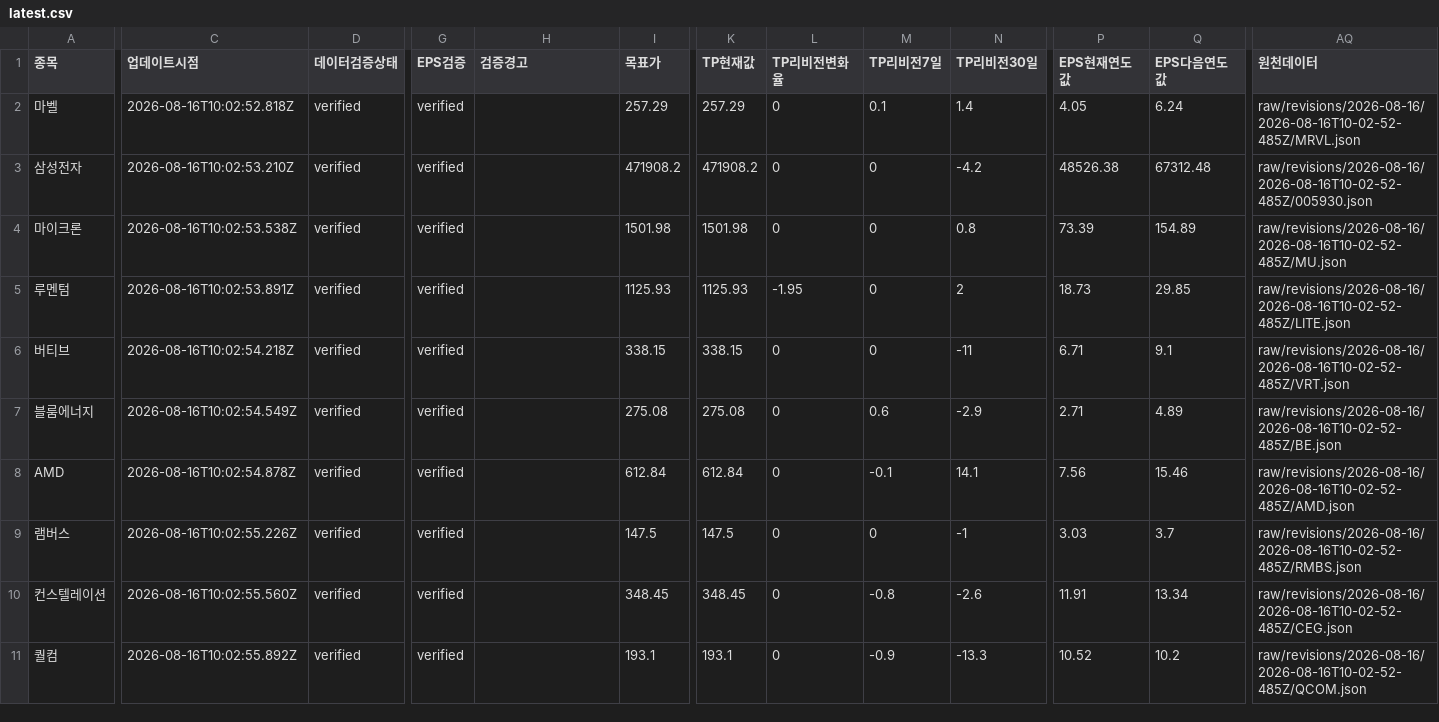
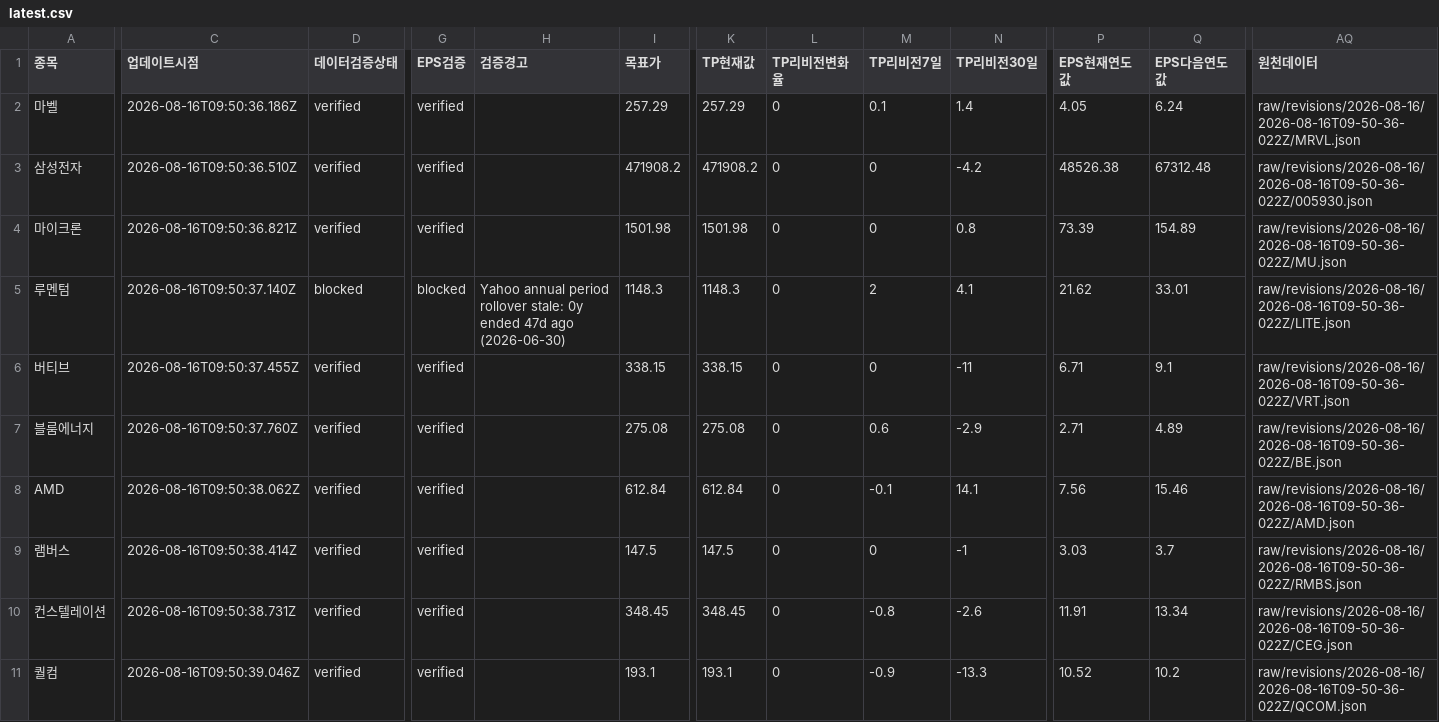
Before and after one commit to SimpleorNothing/ten-bagger, a CSV file: raw/revisions/latest.csv, drawn as a sheet; only a part is shown, gaps mark what is left out; the diff covers the shown part only; the diff names each change by its address in the sheet, - before the commit and + after, or states it on an @@ line.

Commit message:
복구: Value Chain 투자매력도 전체 변경 적용

```diff
--- a/raw/revisions/latest.csv
+++ b/raw/revisions/latest.csv
-C2 (업데이트시점): 2026-08-16T10:02:52.818Z
+C2 (업데이트시점): 2026-08-16T09:50:36.186Z
-AQ2 (원천데이터): raw/revisions/2026-08-16/2026-08-16T10-02-52-485Z/MRVL.json
+AQ2 (원천데이터): raw/revisions/2026-08-16/2026-08-16T09-50-36-022Z/MRVL.json
-C3 (업데이트시점): 2026-08-16T10:02:53.210Z
+C3 (업데이트시점): 2026-08-16T09:50:36.510Z
-AQ3 (원천데이터): raw/revisions/2026-08-16/2026-08-16T10-02-52-485Z/005930.json
+AQ3 (원천데이터): raw/revisions/2026-08-16/2026-08-16T09-50-36-022Z/005930.json
-C4 (업데이트시점): 2026-08-16T10:02:53.538Z
+C4 (업데이트시점): 2026-08-16T09:50:36.821Z
-AQ4 (원천데이터): raw/revisions/2026-08-16/2026-08-16T10-02-52-485Z/MU.json
+AQ4 (원천데이터): raw/revisions/2026-08-16/2026-08-16T09-50-36-022Z/MU.json
-C5 (업데이트시점): 2026-08-16T10:02:53.891Z
+C5 (업데이트시점): 2026-08-16T09:50:37.140Z
-D5 (데이터검증상태): verified
+D5 (데이터검증상태): blocked
-G5 (EPS검증): verified
+G5 (EPS검증): blocked
-H5 (검증경고): (empty)
+H5 (검증경고): Yahoo annual period rollover stale: 0y ended 47d ago (2026-06-30)
-I5 (목표가): 1125.93
+I5 (목표가): 1148.3
-K5 (TP현재값): 1125.93
+K5 (TP현재값): 1148.3
-L5 (TP리비전변화율): -1.95
+L5 (TP리비전변화율): 0
-M5 (TP리비전7일): 0
+M5 (TP리비전7일): 2
-N5 (TP리비전30일): 2
+N5 (TP리비전30일): 4.1
-P5 (EPS현재연도값): 18.73
+P5 (EPS현재연도값): 21.62
-Q5 (EPS다음연도값): 29.85
+Q5 (EPS다음연도값): 33.01
-AQ5 (원천데이터): raw/revisions/2026-08-16/2026-08-16T10-02-52-485Z/LITE.json
+AQ5 (원천데이터): raw/revisions/2026-08-16/2026-08-16T09-50-36-022Z/LITE.json
-C6 (업데이트시점): 2026-08-16T10:02:54.218Z
+C6 (업데이트시점): 2026-08-16T09:50:37.455Z
-AQ6 (원천데이터): raw/revisions/2026-08-16/2026-08-16T10-02-52-485Z/VRT.json
+AQ6 (원천데이터): raw/revisions/2026-08-16/2026-08-16T09-50-36-022Z/VRT.json
-C7 (업데이트시점): 2026-08-16T10:02:54.549Z
+C7 (업데이트시점): 2026-08-16T09:50:37.760Z
-AQ7 (원천데이터): raw/revisions/2026-08-16/2026-08-16T10-02-52-485Z/BE.json
+AQ7 (원천데이터): raw/revisions/2026-08-16/2026-08-16T09-50-36-022Z/BE.json
-C8 (업데이트시점): 2026-08-16T10:02:54.878Z
+C8 (업데이트시점): 2026-08-16T09:50:38.062Z
-AQ8 (원천데이터): raw/revisions/2026-08-16/2026-08-16T10-02-52-485Z/AMD.json
+AQ8 (원천데이터): raw/revisions/2026-08-16/2026-08-16T09-50-36-022Z/AMD.json
-C9 (업데이트시점): 2026-08-16T10:02:55.226Z
+C9 (업데이트시점): 2026-08-16T09:50:38.414Z
-AQ9 (원천데이터): raw/revisions/2026-08-16/2026-08-16T10-02-52-485Z/RMBS.json
+AQ9 (원천데이터): raw/revisions/2026-08-16/2026-08-16T09-50-36-022Z/RMBS.json
-C10 (업데이트시점): 2026-08-16T10:02:55.560Z
+C10 (업데이트시점): 2026-08-16T09:50:38.731Z
-AQ10 (원천데이터): raw/revisions/2026-08-16/2026-08-16T10-02-52-485Z/CEG.json
+AQ10 (원천데이터): raw/revisions/2026-08-16/2026-08-16T09-50-36-022Z/CEG.json
-C11 (업데이트시점): 2026-08-16T10:02:55.892Z
+C11 (업데이트시점): 2026-08-16T09:50:39.046Z
-AQ11 (원천데이터): raw/revisions/2026-08-16/2026-08-16T10-02-52-485Z/QCOM.json
+AQ11 (원천데이터): raw/revisions/2026-08-16/2026-08-16T09-50-36-022Z/QCOM.json
```
Also changed, not shown: 23 edited cells elsewhere in this file, 24 other files.
